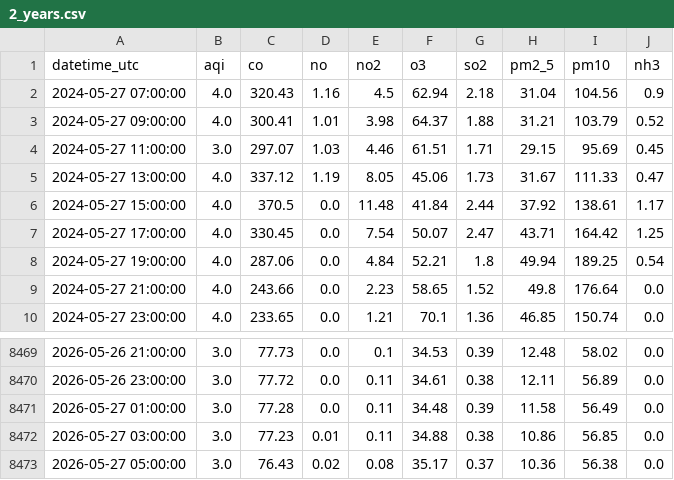
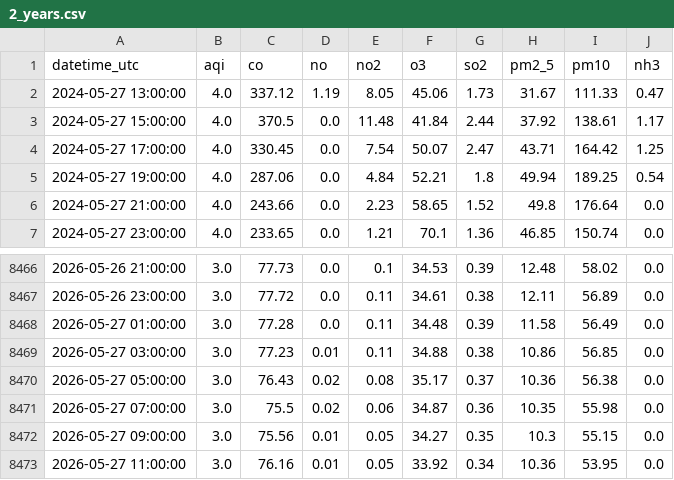
Before and after one commit to Zainab1003/AQIproject, a CSV file: data/2_years.csv, drawn as a sheet; only a part is shown, gaps mark what is left out.

```diff
--- a/data/2_years.csv
+++ b/data/2_years.csv
@@ -1,5 +1,2 @@
 datetime_utc,aqi,co,no,no2,o3,so2,pm2_5,pm10,nh3
-2024-05-27 07:00:00,4.0,320.43,1.16,4.5,62.94,2.18,31.04,104.56,0.9
-2024-05-27 09:00:00,4.0,300.41,1.01,3.98,64.37,1.88,31.21,103.79,0.52
-2024-05-27 11:00:00,3.0,297.07,1.03,4.46,61.51,1.71,29.15,95.69,0.45
 2024-05-27 13:00:00,4.0,337.12,1.19,8.05,45.06,1.73,31.67,111.33,0.47
@@ -8473 +8470,4 @@ datetime_utc,aqi,co,no,no2,o3,so2,pm2_5,pm10,nh3
 2026-05-27 05:00:00,3.0,76.43,0.02,0.08,35.17,0.37,10.36,56.38,0.0
+2026-05-27 07:00:00,3.0,75.5,0.02,0.06,34.87,0.36,10.35,55.98,0.0
+2026-05-27 09:00:00,3.0,75.56,0.01,0.05,34.27,0.35,10.3,55.15,0.0
+2026-05-27 11:00:00,3.0,76.16,0.01,0.05,33.92,0.34,10.36,53.95,0.0
```
